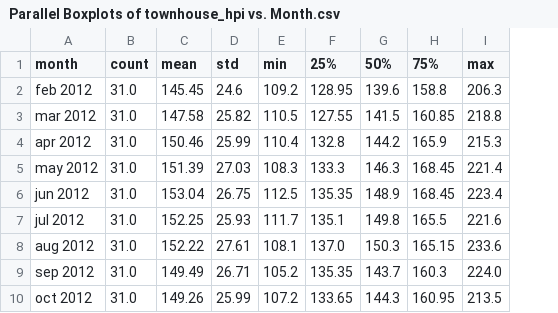
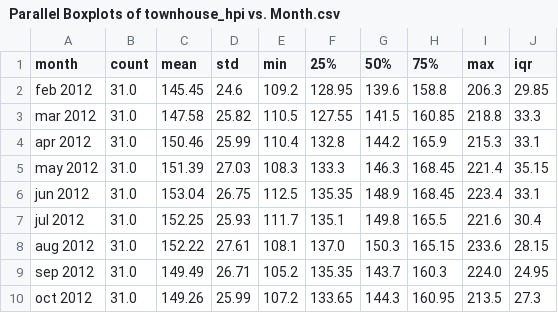
Before and after one commit to HarryXu497/stats-project, a CSV file: output/parallel_boxplot/Parallel Boxplots of townhouse_hpi vs. Month.csv, drawn as a sheet; only a part is shown; the diff names each change by its address in the sheet, - before the commit and + after, or states it on an @@ line.

```diff
--- a/output/parallel_boxplot/Parallel Boxplots of townhouse_hpi vs. Month.csv
+++ b/output/parallel_boxplot/Parallel Boxplots of townhouse_hpi vs. Month.csv
+column J (iqr), rows 2-10: 29.85 | 33.3 | 33.1 | 35.15 | 33.1 | 30.4 | 28.15 | 24.95 | 27.3
```
Also changed, not shown: data/listings/processed/2024/september.csv, output/parallel_boxplot/Parallel Boxplots of apartment_hpi vs. Month.csv, 43 other files.
